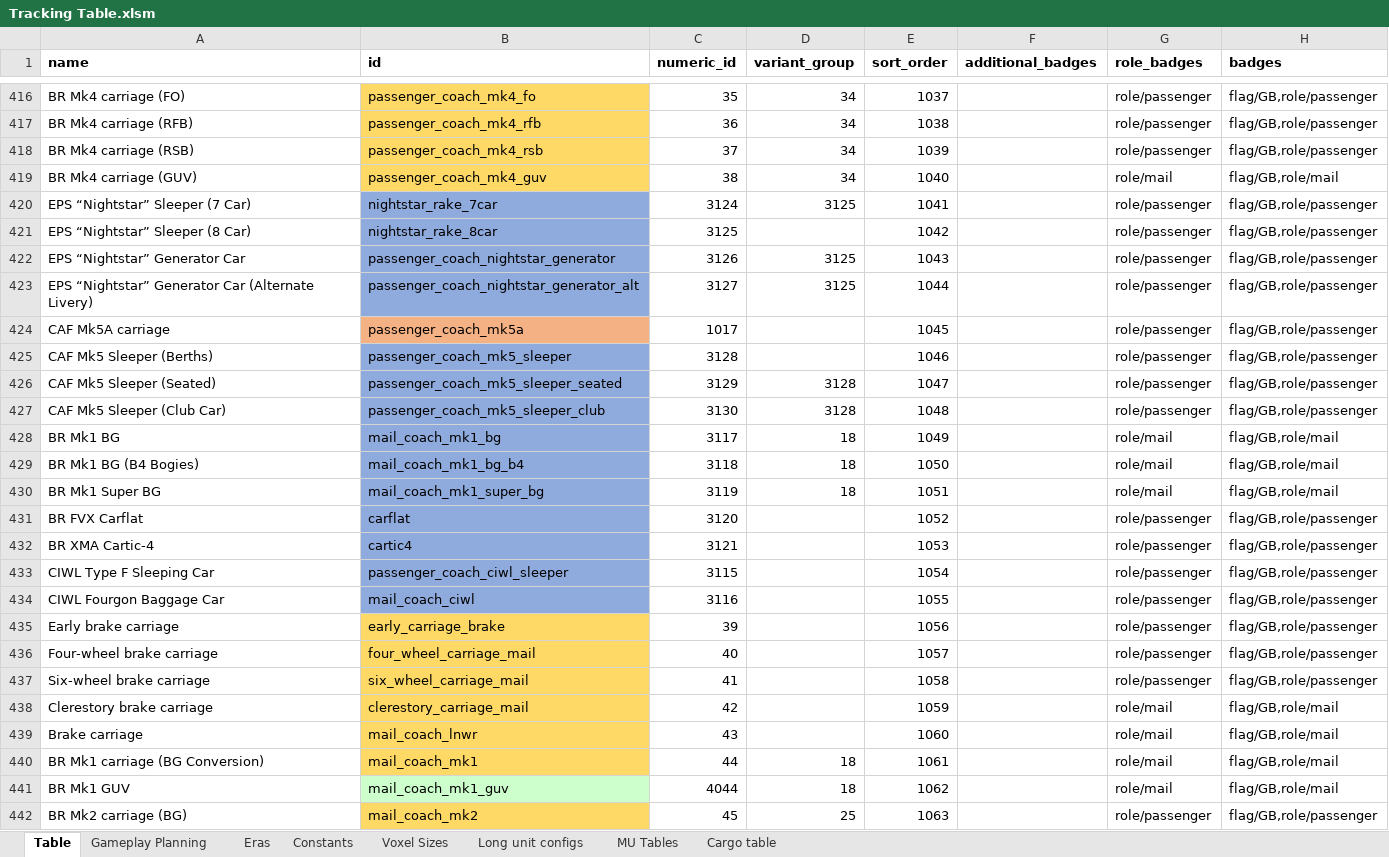
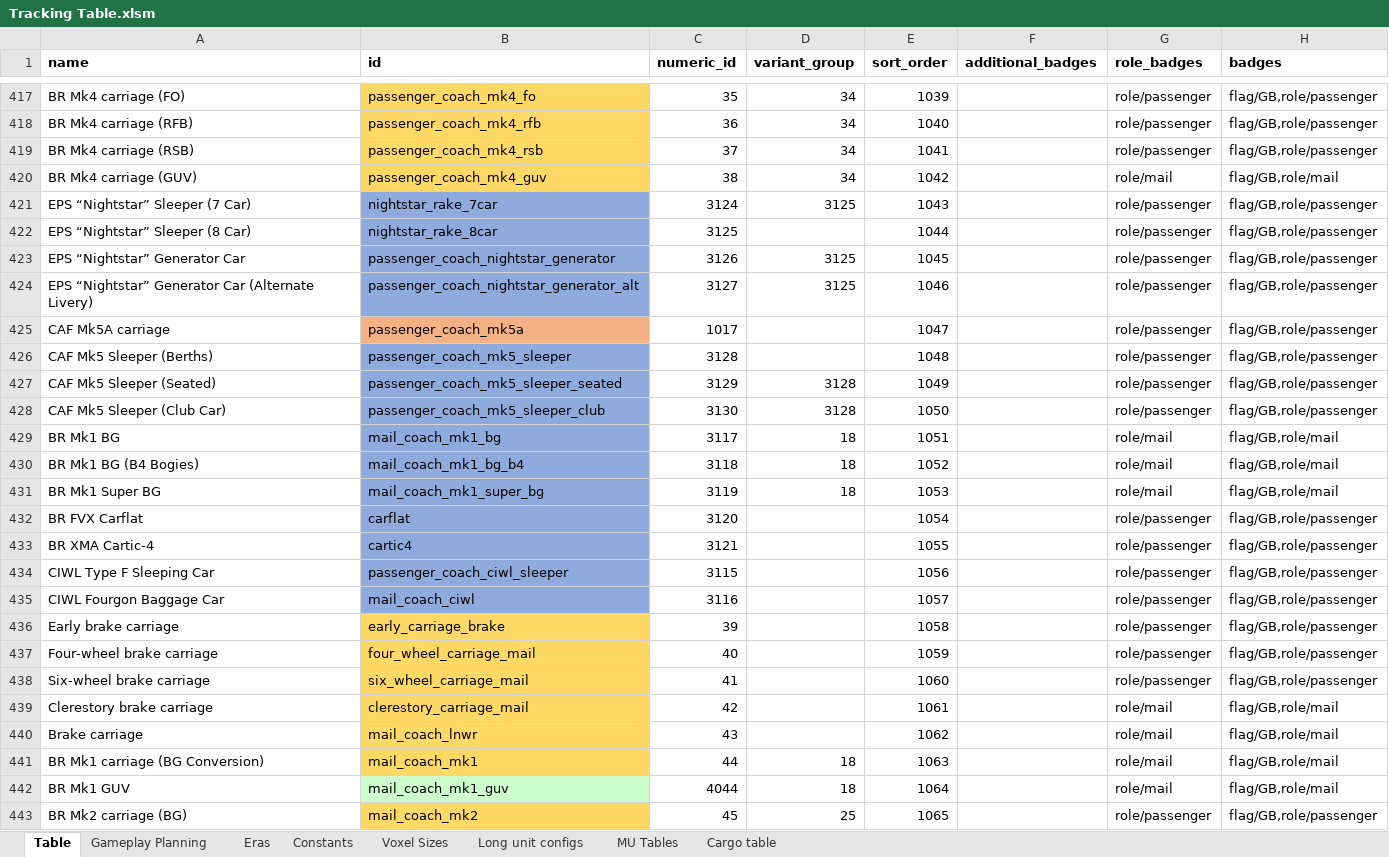
Before and after one commit to WolfieFox/wolfiewolfs_trains, an Excel workbook: Tracking Table.xlsm, sheet Table, drawn as a sheet; only a part is shown, gaps mark what is left out; values as stored, in another font and other column widths than the file's, no borders; charts and pictures and conditional formats not drawn; addresses are those after the commit; the diff covers the shown part only; the diff names each change by its address in the sheet, - before the commit and + after, or states it on an @@ line.

```diff
--- a/Tracking Table.xlsm (sheet Table)
+++ b/Tracking Table.xlsm (sheet Table)
-E417 (sort_order): 1037
+E417 (sort_order): 1039
-E418 (sort_order): 1038
+E418 (sort_order): 1040
-E419 (sort_order): 1039
+E419 (sort_order): 1041
-E420 (sort_order): 1040
+E420 (sort_order): 1042
-E421 (sort_order): 1041
+E421 (sort_order): 1043
-E422 (sort_order): 1042
+E422 (sort_order): 1044
-E423 (sort_order): 1043
+E423 (sort_order): 1045
-E424 (sort_order): 1044
+E424 (sort_order): 1046
-E425 (sort_order): 1045
+E425 (sort_order): 1047
-E426 (sort_order): 1046
+E426 (sort_order): 1048
-E427 (sort_order): 1047
+E427 (sort_order): 1049
-E428 (sort_order): 1048
+E428 (sort_order): 1050
-E429 (sort_order): 1049
+E429 (sort_order): 1051
-E430 (sort_order): 1050
+E430 (sort_order): 1052
-E431 (sort_order): 1051
+E431 (sort_order): 1053
-E432 (sort_order): 1052
+E432 (sort_order): 1054
-E433 (sort_order): 1053
+E433 (sort_order): 1055
-E434 (sort_order): 1054
+E434 (sort_order): 1056
-E435 (sort_order): 1055
+E435 (sort_order): 1057
-E436 (sort_order): 1056
+E436 (sort_order): 1058
-E437 (sort_order): 1057
+E437 (sort_order): 1059
-E438 (sort_order): 1058
+E438 (sort_order): 1060
-E439 (sort_order): 1059
+E439 (sort_order): 1061
-E440 (sort_order): 1060
+E440 (sort_order): 1062
-E441 (sort_order): 1061
+E441 (sort_order): 1063
-E442 (sort_order): 1062
+E442 (sort_order): 1064
-E443 (sort_order): 1063
+E443 (sort_order): 1065
```
Also changed, not shown: 1 added row and 32 edited cells elsewhere in this sheet, sheet Gameplay Planning, formulas that keep their value, 29 other files.
